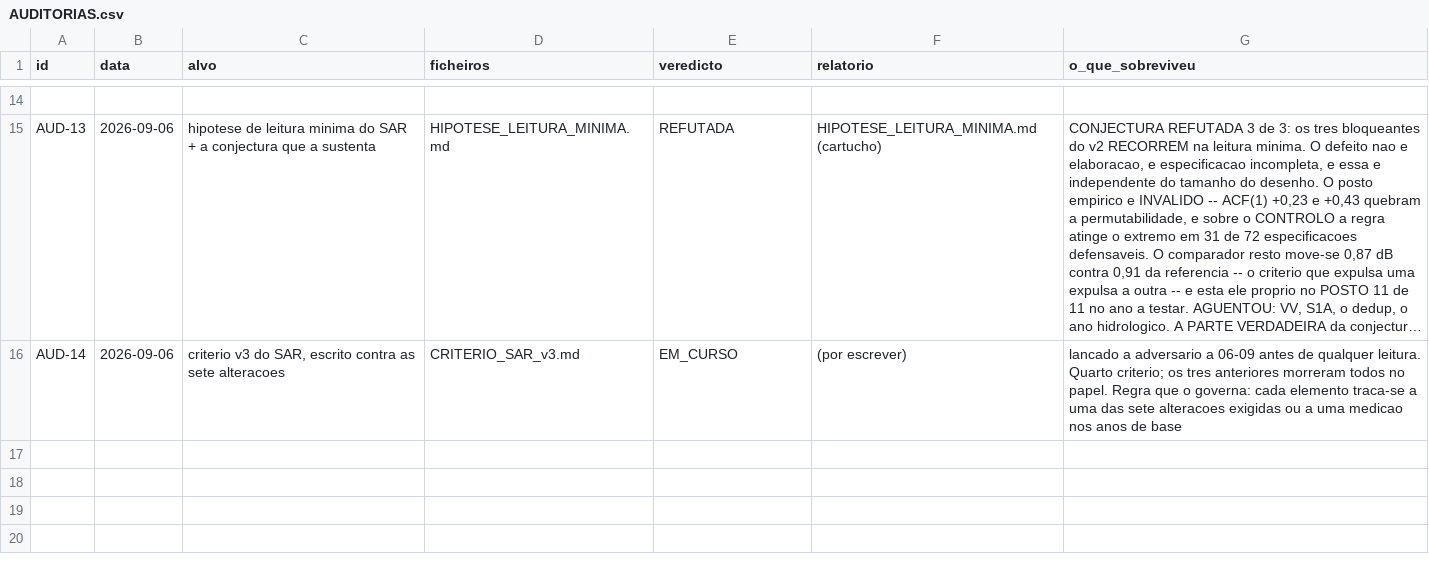
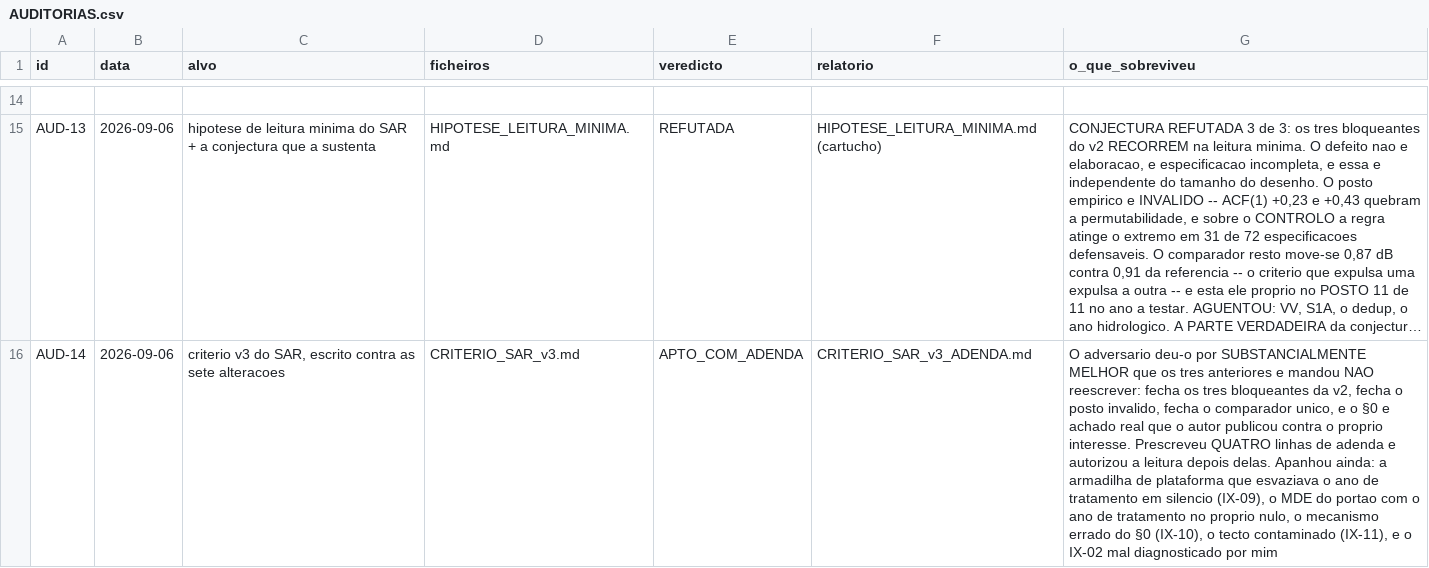
Before and after one commit to Garrano/Kiw_Ganfei, a CSV file: _VALIDACAO_CAMADAS/AUDITORIAS.csv, drawn as a sheet; only a part is shown, gaps mark what is left out; long unchanged cells end in …; the diff names each change by its address in the sheet, - before the commit and + after, or states it on an @@ line.

```diff
--- a/_VALIDACAO_CAMADAS/AUDITORIAS.csv
+++ b/_VALIDACAO_CAMADAS/AUDITORIAS.csv
-E16 (veredicto): EM_CURSO
+E16 (veredicto): APTO_COM_ADENDA
-F16 (relatorio): (por escrever)
+F16 (relatorio): CRITERIO_SAR_v3_ADENDA.md
-G16 (o_que_sobreviveu): lancado a adversario a 06-09 antes de qualquer leitura. Quarto criterio; os tres anteriores morreram todos no papel. Regra que o governa: cada elemento traca-se a uma das sete alteracoes exigidas ou a uma medicao nos anos de base
+G16 (o_que_sobreviveu): O adversario deu-o por SUBSTANCIALMENTE MELHOR que os tres anteriores e mandou NAO reescrever: fecha os tres bloqueantes da v2, fecha o posto invalido, fecha o comparador unico, e o §0 e achado real que o autor publicou contra o proprio interesse. Prescreveu QUATRO linhas de adenda e autorizou a leitura depois delas. Apanhou ainda: a armadilha de plataforma que esvaziava o ano de tratamento em silencio (IX-09), o MDE do portao com o ano de tratamento no proprio nulo, o mecanismo errado do §0 (IX-10), o tecto contaminado (IX-11), e o IX-02 mal diagnosticado por mim
```
Also changed, not shown: _VALIDACAO_CAMADAS/INEXACTOS.csv, 1 other file.
